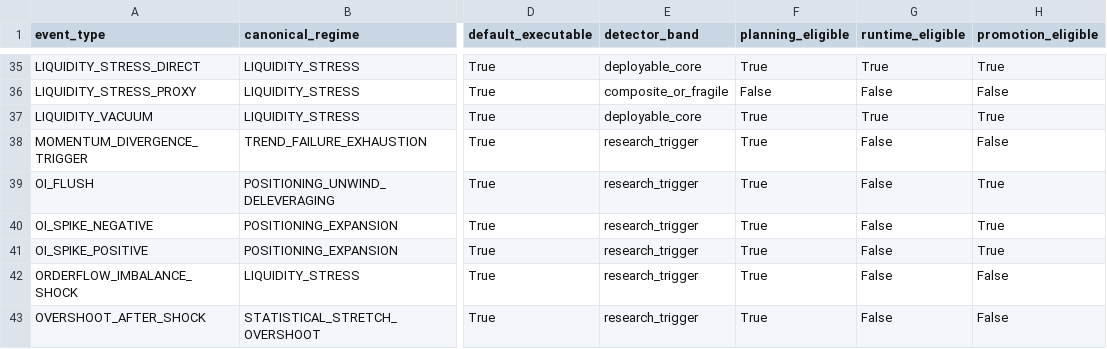
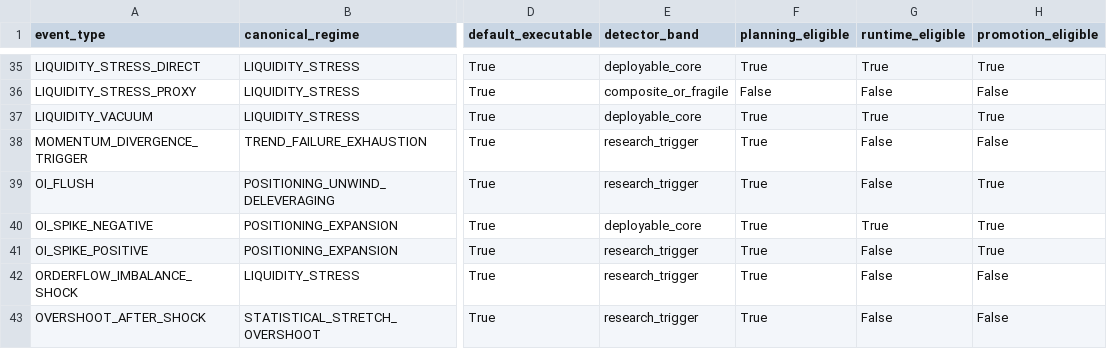
Before and after one commit to ts207/solo, a CSV file: docs/generated/event_contract_reference.csv, drawn as a sheet; only a part is shown, gaps mark what is left out; the diff names each change by its address in the sheet, - before the commit and + after, or states it on an @@ line.

```diff
--- a/docs/generated/event_contract_reference.csv
+++ b/docs/generated/event_contract_reference.csv
-E40 (detector_band): research_trigger
+E40 (detector_band): deployable_core
-G40 (runtime_eligible): False
+G40 (runtime_eligible): True
```
Also changed, not shown: docs/generated/event_contract_reference_wide.csv, docs/generated/event_maturity_matrix.csv, 23 other files.
